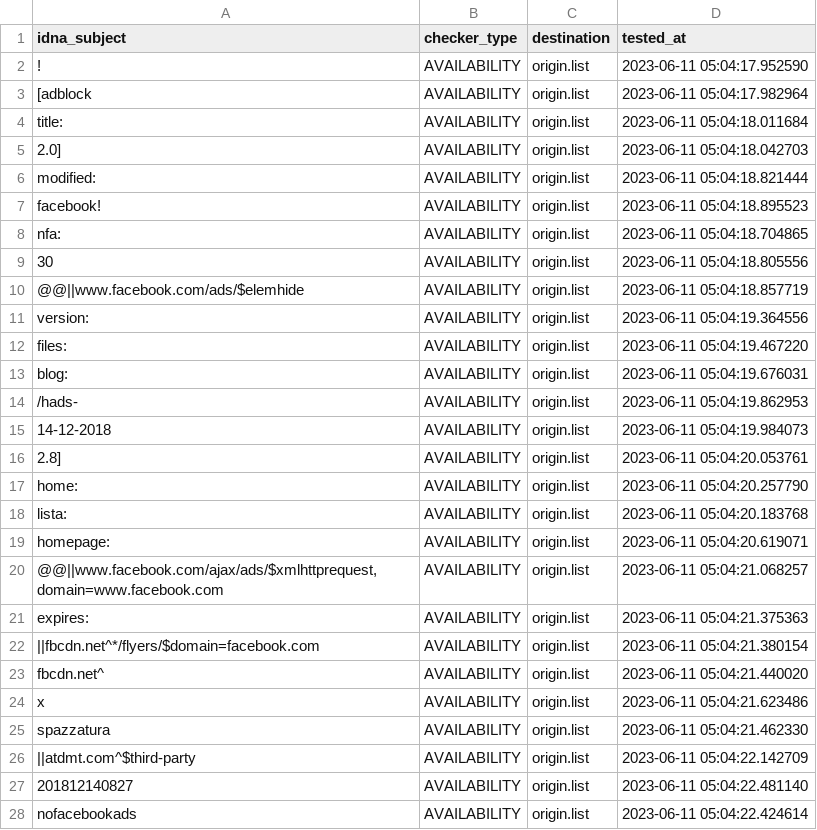
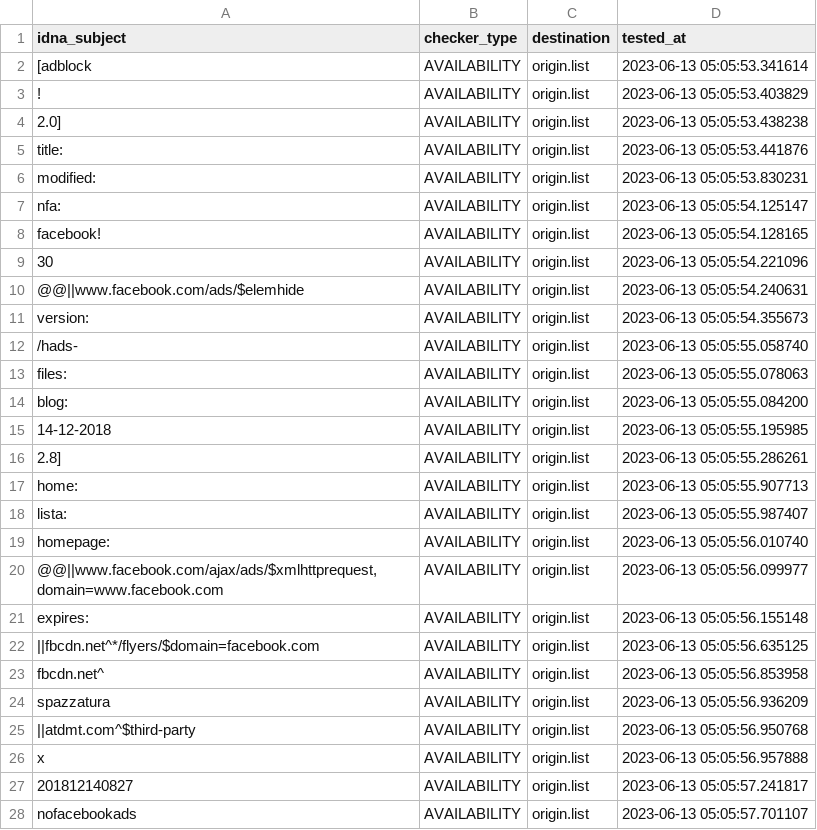
Before and after one commit to dead-hosts/xfiles_facebook_git_gioxx, a CSV file: .pyfunceble/inactive.csv, drawn as a sheet; only a part is shown; the diff covers the shown part only.

```diff
--- a/.pyfunceble/inactive.csv
+++ b/.pyfunceble/inactive.csv
@@ -1,28 +1,28 @@
 idna_subject,checker_type,destination,tested_at
-!,AVAILABILITY,origin.list,2023-06-11 05:04:17.952590
-[adblock,AVAILABILITY,origin.list,2023-06-11 05:04:17.982964
-title:,AVAILABILITY,origin.list,2023-06-11 05:04:18.011684
-2.0],AVAILABILITY,origin.list,2023-06-11 05:04:18.042703
-modified:,AVAILABILITY,origin.list,2023-06-11 05:04:18.821444
-facebook!,AVAILABILITY,origin.list,2023-06-11 05:04:18.895523
-nfa:,AVAILABILITY,origin.list,2023-06-11 05:04:18.704865
-30,AVAILABILITY,origin.list,2023-06-11 05:04:18.805556
-@@||www.facebook.com/ads/$elemhide,AVAILABILITY,origin.list,2023-06-11 05:04:18.857719
-version:,AVAILABILITY,origin.list,2023-06-11 05:04:19.364556
-files:,AVAILABILITY,origin.list,2023-06-11 05:04:19.467220
-blog:,AVAILABILITY,origin.list,2023-06-11 05:04:19.676031
-/hads-,AVAILABILITY,origin.list,2023-06-11 05:04:19.862953
-14-12-2018,AVAILABILITY,origin.list,2023-06-11 05:04:19.984073
-2.8],AVAILABILITY,origin.list,2023-06-11 05:04:20.053761
-home:,AVAILABILITY,origin.list,2023-06-11 05:04:20.257790
-lista:,AVAILABILITY,origin.list,2023-06-11 05:04:20.183768
-homepage:,AVAILABILITY,origin.list,2023-06-11 05:04:20.619071
-"@@||www.facebook.com/ajax/ads/$xmlhttprequest,domain=www.facebook.com",AVAILABILITY,origin.list,2023-06-11 05:04:21.068257
-expires:,AVAILABILITY,origin.list,2023-06-11 05:04:21.375363
-||fbcdn.net^*/flyers/$domain=facebook.com,AVAILABILITY,origin.list,2023-06-11 05:04:21.380154
-fbcdn.net^,AVAILABILITY,origin.list,2023-06-11 05:04:21.440020
-x,AVAILABILITY,origin.list,2023-06-11 05:04:21.623486
-spazzatura,AVAILABILITY,origin.list,2023-06-11 05:04:21.462330
-||atdmt.com^$third-party,AVAILABILITY,origin.list,2023-06-11 05:04:22.142709
-201812140827,AVAILABILITY,origin.list,2023-06-11 05:04:22.481140
-nofacebookads,AVAILABILITY,origin.list,2023-06-11 05:04:22.424614
+[adblock,AVAILABILITY,origin.list,2023-06-13 05:05:53.341614
+!,AVAILABILITY,origin.list,2023-06-13 05:05:53.403829
+2.0],AVAILABILITY,origin.list,2023-06-13 05:05:53.438238
+title:,AVAILABILITY,origin.list,2023-06-13 05:05:53.441876
+modified:,AVAILABILITY,origin.list,2023-06-13 05:05:53.830231
+nfa:,AVAILABILITY,origin.list,2023-06-13 05:05:54.125147
+facebook!,AVAILABILITY,origin.list,2023-06-13 05:05:54.128165
+30,AVAILABILITY,origin.list,2023-06-13 05:05:54.221096
+@@||www.facebook.com/ads/$elemhide,AVAILABILITY,origin.list,2023-06-13 05:05:54.240631
+version:,AVAILABILITY,origin.list,2023-06-13 05:05:54.355673
+/hads-,AVAILABILITY,origin.list,2023-06-13 05:05:55.058740
+files:,AVAILABILITY,origin.list,2023-06-13 05:05:55.078063
+blog:,AVAILABILITY,origin.list,2023-06-13 05:05:55.084200
+14-12-2018,AVAILABILITY,origin.list,2023-06-13 05:05:55.195985
+2.8],AVAILABILITY,origin.list,2023-06-13 05:05:55.286261
+home:,AVAILABILITY,origin.list,2023-06-13 05:05:55.907713
+lista:,AVAILABILITY,origin.list,2023-06-13 05:05:55.987407
+homepage:,AVAILABILITY,origin.list,2023-06-13 05:05:56.010740
+"@@||www.facebook.com/ajax/ads/$xmlhttprequest,domain=www.facebook.com",AVAILABILITY,origin.list,2023-06-13 05:05:56.099977
+expires:,AVAILABILITY,origin.list,2023-06-13 05:05:56.155148
+||fbcdn.net^*/flyers/$domain=facebook.com,AVAILABILITY,origin.list,2023-06-13 05:05:56.635125
+fbcdn.net^,AVAILABILITY,origin.list,2023-06-13 05:05:56.853958
+spazzatura,AVAILABILITY,origin.list,2023-06-13 05:05:56.936209
+||atdmt.com^$third-party,AVAILABILITY,origin.list,2023-06-13 05:05:56.950768
+x,AVAILABILITY,origin.list,2023-06-13 05:05:56.957888
+201812140827,AVAILABILITY,origin.list,2023-06-13 05:05:57.241817
+nofacebookads,AVAILABILITY,origin.list,2023-06-13 05:05:57.701107
```
Also changed, not shown: 1 added row, 1 removed row and 4 edited cells elsewhere in this file, 6 other files.
